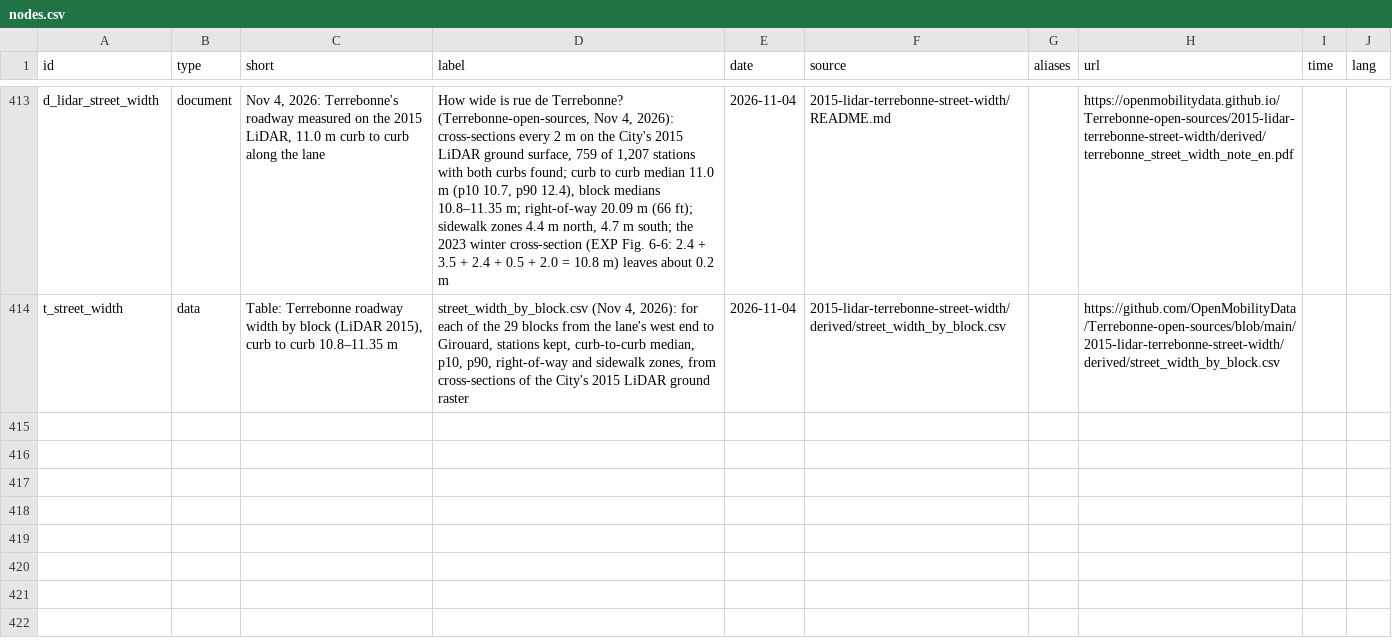
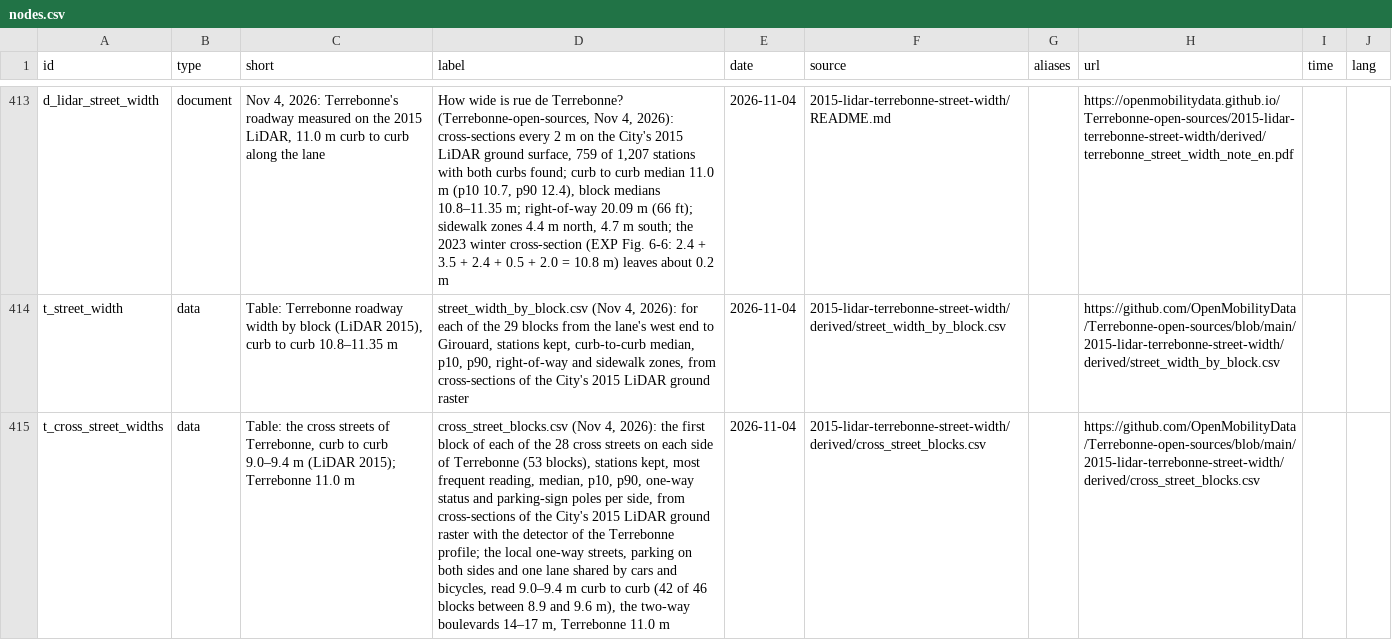
Before and after one commit to OpenMobilityData/Terrebonne-open-sources, a CSV file: 2026-evidence-graph/nodes.csv, drawn as a sheet; only a part is shown, gaps mark what is left out; the diff names each change by its address in the sheet, - before the commit and + after, or states it on an @@ line.

```diff
--- a/2026-evidence-graph/nodes.csv
+++ b/2026-evidence-graph/nodes.csv
+row 415: t_cross_street_widths | data | Table: the cross streets of Terrebonne, curb to curb 9.0–9.4 m (LiDAR 2015); Terrebonne 11.0 m | cross_street_blocks.csv (Nov 4, 2026): the first block of each of the 28 cross streets on each side of Terrebonne (53 blocks), stations kept, most frequent reading, median, p10, p90, one-way status and parking-sign poles per side, from cross-sections of the City's 2015 LiDAR ground raster with the detector of the Terrebonne profile; the local one-way streets, parking on both sides and one lane shared by cars and bicycles, read 9.0–9.4 m curb to curb (42 of 46 blocks between 8.9 and 9.6 m), the two-way boulevards 14–17 m, Terrebonne 11.0 m | 2026-11-04 | 2015-lidar-terrebonne-street-width/derived/cross_street_blocks.csv |  | https://github.com/OpenMobilityData/Terrebonne-open-sources/blob/main/2015-lidar-terrebonne-street-width/derived/cross_street_blocks.csv
```
Also changed, not shown: 2026-evidence-graph/edges.csv, 21 other files.
